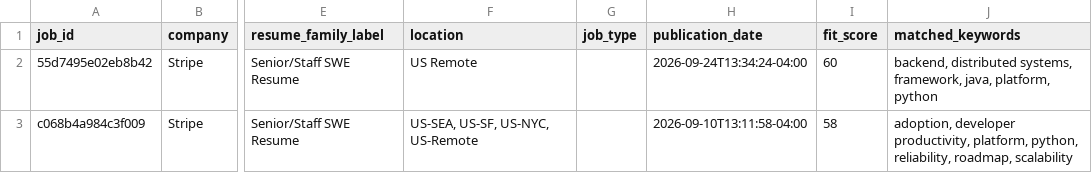
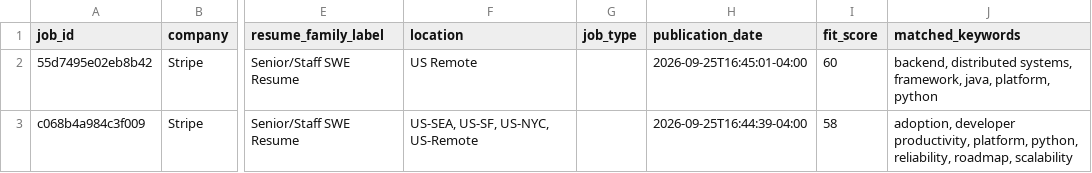
Before and after one commit to pavanbhat/job_application_scheduler, a CSV file: docs/data/jobs.csv, drawn as a sheet; only a part is shown, gaps mark what is left out; the diff names each change by its address in the sheet, - before the commit and + after, or states it on an @@ line.

```diff
--- a/docs/data/jobs.csv
+++ b/docs/data/jobs.csv
-H2 (publication_date): 2026-09-24T13:34:24-04:00
+H2 (publication_date): 2026-09-25T16:45:01-04:00
-H3 (publication_date): 2026-09-10T13:11:58-04:00
+H3 (publication_date): 2026-09-25T16:44:39-04:00
```
Also changed, not shown: 3 other files.
